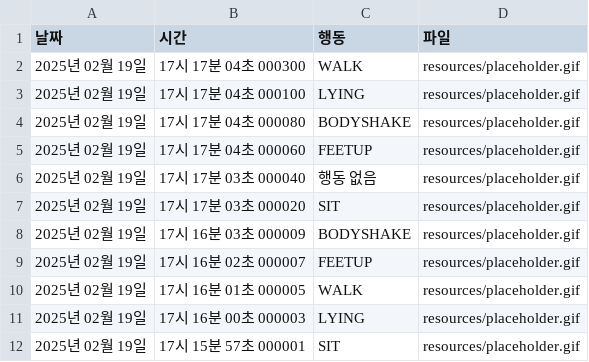
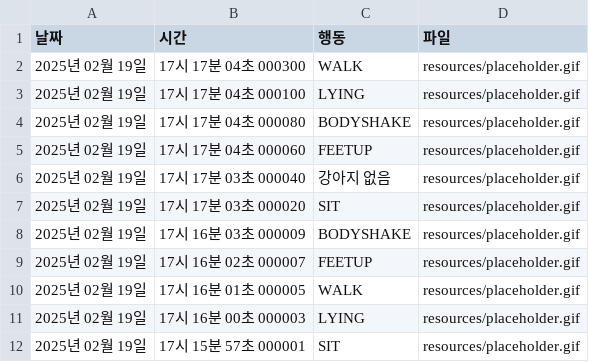
Before and after one commit to 8ollow-me/rogun-app, a CSV file: logs/2025년 02월 19일.csv, drawn as a sheet.

```diff
--- a/logs/2025년 02월 19일.csv
+++ b/logs/2025년 02월 19일.csv
@@ -5,3 +5,3 @@
 2025년 02월 19일,17시 17분 04초 000060,FEETUP,resources/placeholder.gif
-2025년 02월 19일,17시 17분 03초 000040,행동 없음,resources/placeholder.gif
+2025년 02월 19일,17시 17분 03초 000040,강아지 없음,resources/placeholder.gif
 2025년 02월 19일,17시 17분 03초 000020,SIT,resources/placeholder.gif
```
Also changed, not shown: logs/2025년 02월 20일.csv, logs/2025년 02월 21일.csv, 13 other files.
